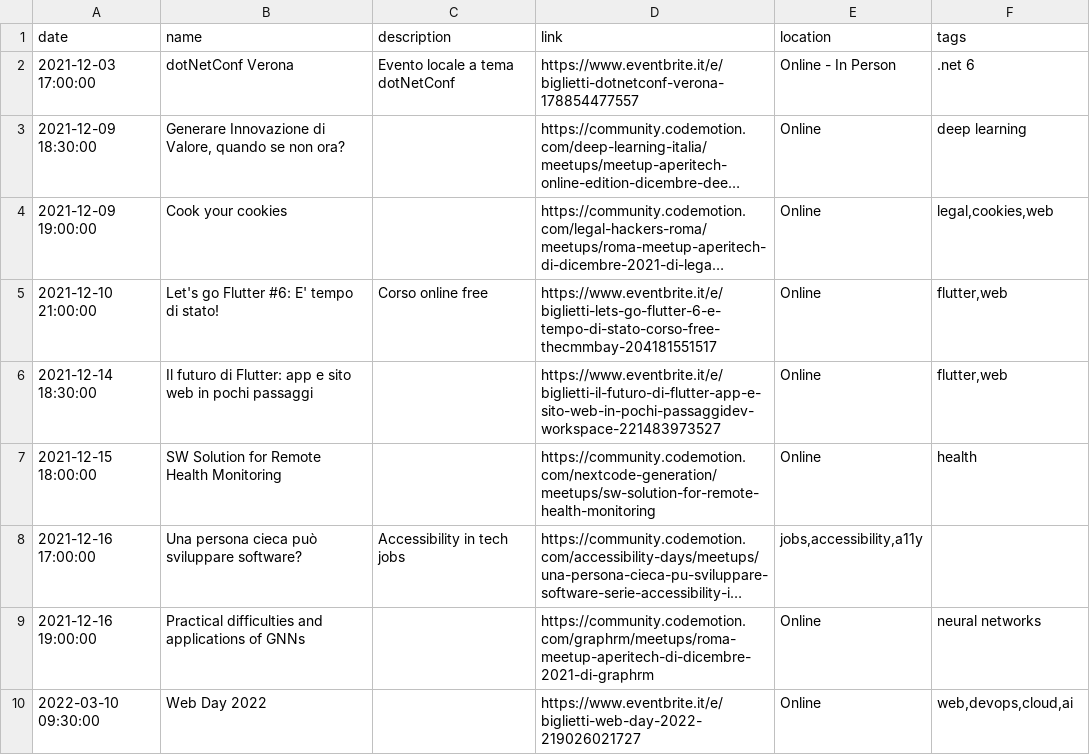
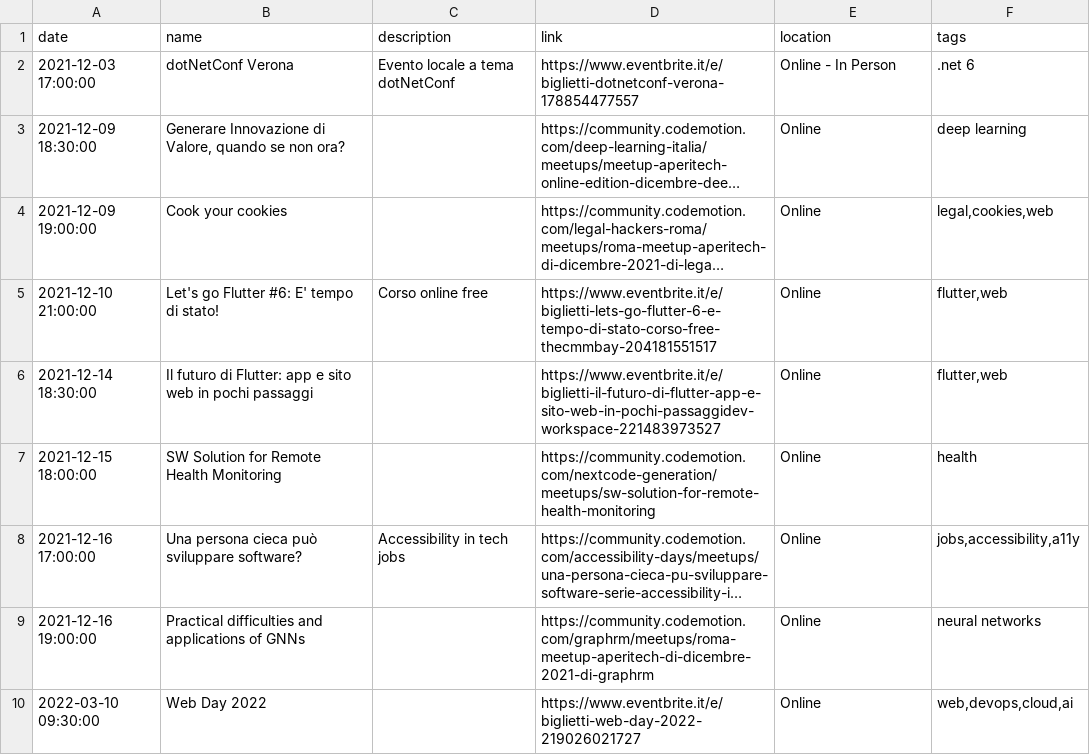
Before and after one commit to Defkon1/it-events, a CSV file: events/events.csv, drawn as a sheet; long unchanged cells end in …; the diff names each change by its address in the sheet, - before the commit and + after, or states it on an @@ line.

Commit message:
Fixed typo

```diff
--- a/events/events.csv
+++ b/events/events.csv
-E8 (location): jobs,accessibility,a11y
+E8 (location): Online
-F8 (tags): (empty)
+F8 (tags): jobs,accessibility,a11y
```
